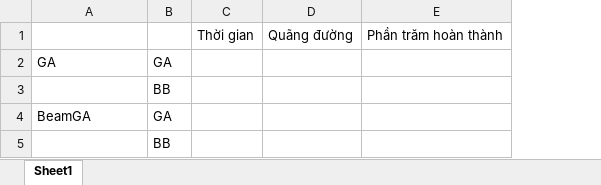
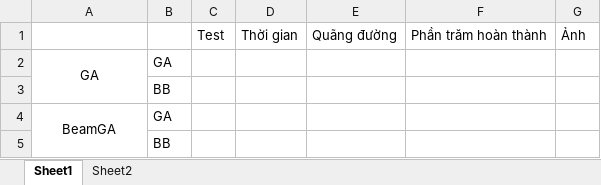
Before and after one commit to haivantlu/DOAN2024, an Excel workbook: Thucnghiem/Thực nghiệm.xlsx, sheet Sheet1, drawn as a sheet; values as stored, in another font and other column widths than the file's, no borders; the diff names each change by its address in the sheet, - before the commit and + after, or states it on an @@ line.

```diff
--- a/Thucnghiem/Thực nghiệm.xlsx (sheet Sheet1)
+++ b/Thucnghiem/Thực nghiệm.xlsx (sheet Sheet1)
+sheet tab: Sheet2
+column C, row 1: Test
+column G, row 1: Ảnh
-A2 alignment: left
+A2 alignment: center
+A2:A3 merged
-A4 alignment: left
+A4 alignment: center
+A4:A5 merged
```
Also changed, not shown: 4 other files.
